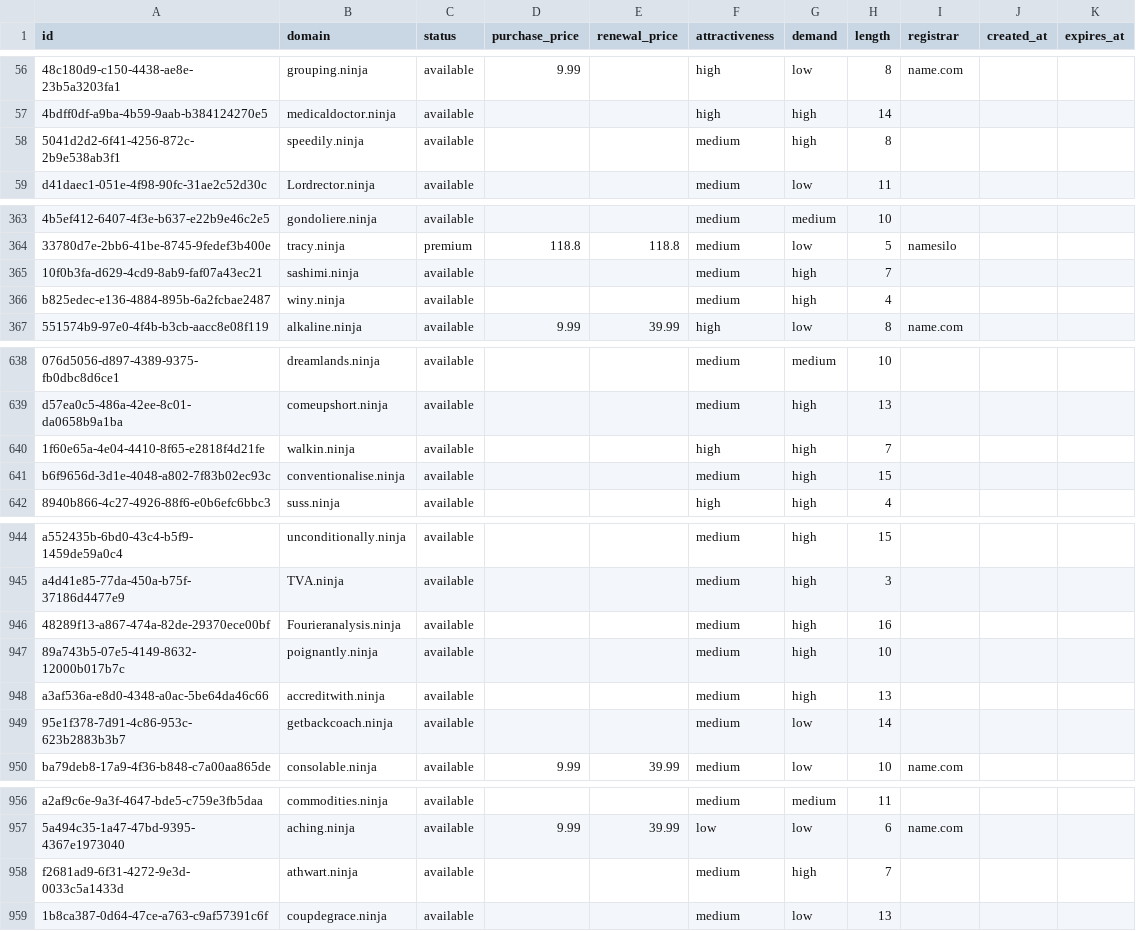
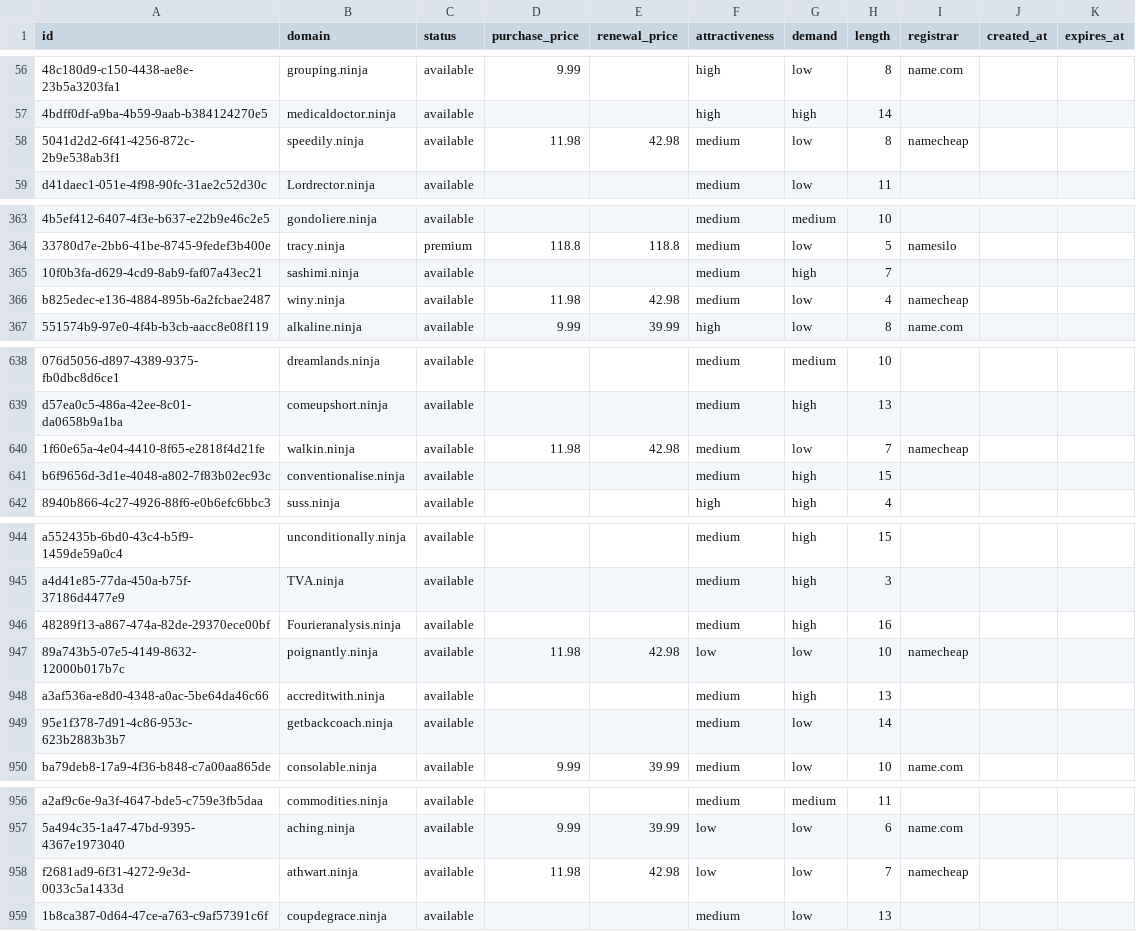
Before and after one commit to UniqueDomains/ninja-oneword-domains, a CSV file: ninja.csv, drawn as a sheet; only a part is shown, gaps mark what is left out; the diff covers the shown part only; the diff names each change by its address in the sheet, - before the commit and + after, or states it on an @@ line.

Commit message:
Domains update

```diff
--- a/ninja.csv
+++ b/ninja.csv
-D58 (purchase_price): (empty)
+D58 (purchase_price): 11.98
-E58 (renewal_price): (empty)
+E58 (renewal_price): 42.98
-G58 (demand): high
+G58 (demand): low
-I58 (registrar): (empty)
+I58 (registrar): namecheap
-D366 (purchase_price): (empty)
+D366 (purchase_price): 11.98
-E366 (renewal_price): (empty)
+E366 (renewal_price): 42.98
-G366 (demand): high
+G366 (demand): low
-I366 (registrar): (empty)
+I366 (registrar): namecheap
-D640 (purchase_price): (empty)
+D640 (purchase_price): 11.98
-E640 (renewal_price): (empty)
+E640 (renewal_price): 42.98
-F640 (attractiveness): high
+F640 (attractiveness): medium
-G640 (demand): high
+G640 (demand): low
-I640 (registrar): (empty)
+I640 (registrar): namecheap
-D947 (purchase_price): (empty)
+D947 (purchase_price): 11.98
-E947 (renewal_price): (empty)
+E947 (renewal_price): 42.98
-F947 (attractiveness): medium
+F947 (attractiveness): low
-G947 (demand): high
+G947 (demand): low
-I947 (registrar): (empty)
+I947 (registrar): namecheap
-D958 (purchase_price): (empty)
+D958 (purchase_price): 11.98
-E958 (renewal_price): (empty)
+E958 (renewal_price): 42.98
-F958 (attractiveness): medium
+F958 (attractiveness): low
-G958 (demand): high
+G958 (demand): low
-I958 (registrar): (empty)
+I958 (registrar): namecheap
```
Also changed, not shown: 16 edited cells elsewhere in this file, 4 other files.
